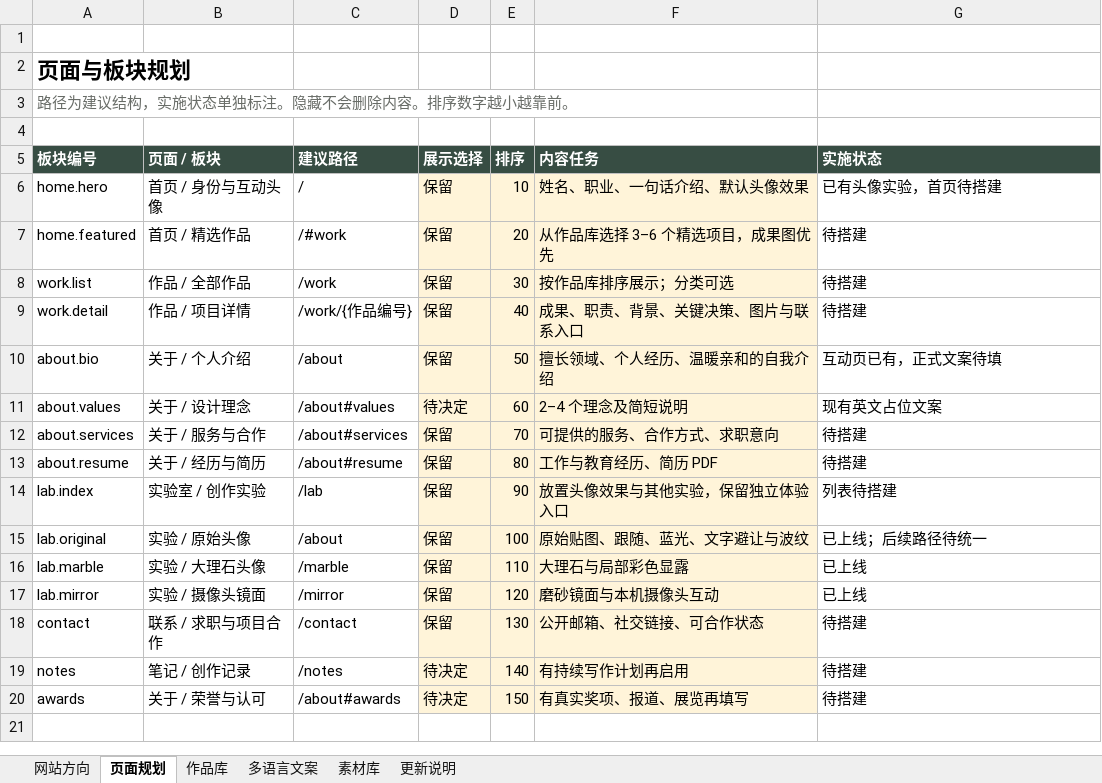
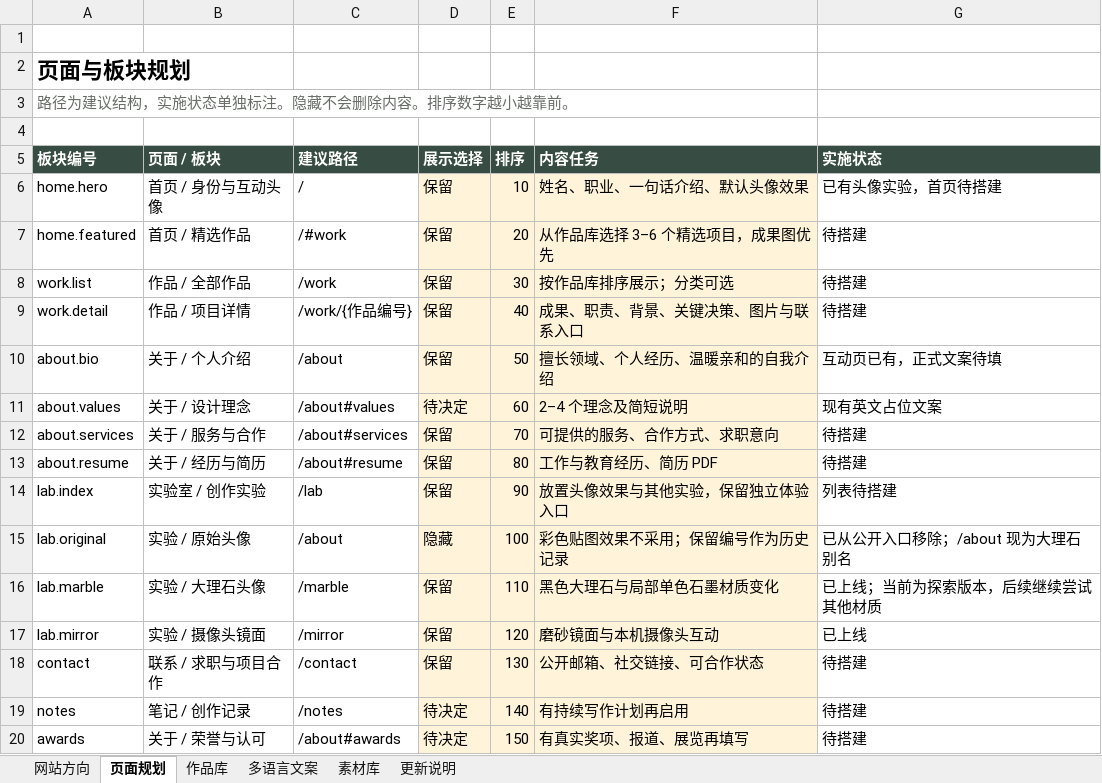
Before and after one commit to choudadao/Personal-Web, an Excel workbook: content/个人作品网站内容管理.xlsx, sheet 页面规划, drawn as a sheet; values as stored, in another font and other column widths than the file's, no borders; table styles not drawn; the diff names each change by its address in the sheet, - before the commit and + after, or states it on an @@ line.

```diff
--- a/content/个人作品网站内容管理.xlsx (sheet 页面规划)
+++ b/content/个人作品网站内容管理.xlsx (sheet 页面规划)
-D15 (展示选择): 保留
+D15 (展示选择): 隐藏
-F15 (内容任务): 原始贴图、跟随、蓝光、文字避让与波纹
+F15 (内容任务): 彩色贴图效果不采用；保留编号作为历史记录
-G15 (实施状态): 已上线；后续路径待统一
+G15 (实施状态): 已从公开入口移除；/about 现为大理石别名
-F16 (内容任务): 大理石与局部彩色显露
+F16 (内容任务): 黑色大理石与局部单色石墨材质变化
-G16 (实施状态): 已上线
+G16 (实施状态): 已上线；当前为探索版本，后续继续尝试其他材质
```
Also changed, not shown: sheet 网站方向, 19 other files.
